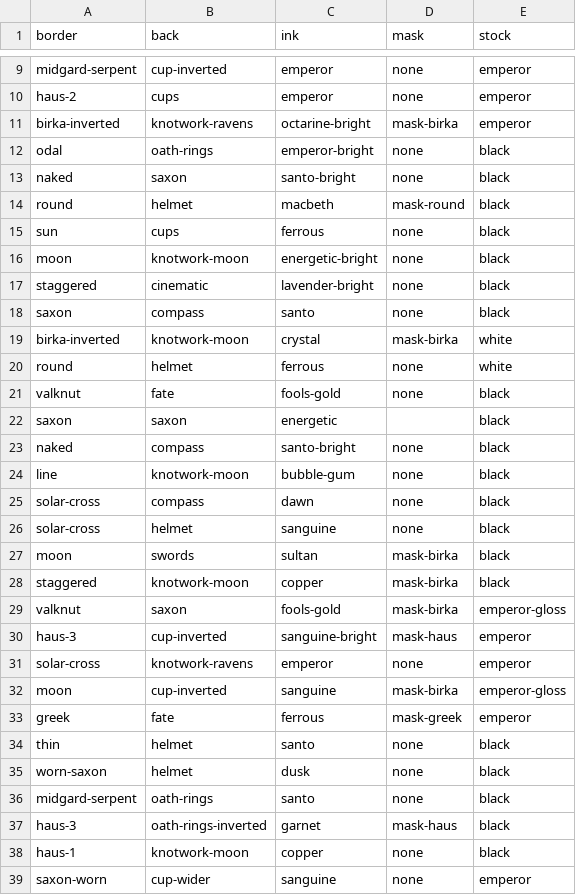
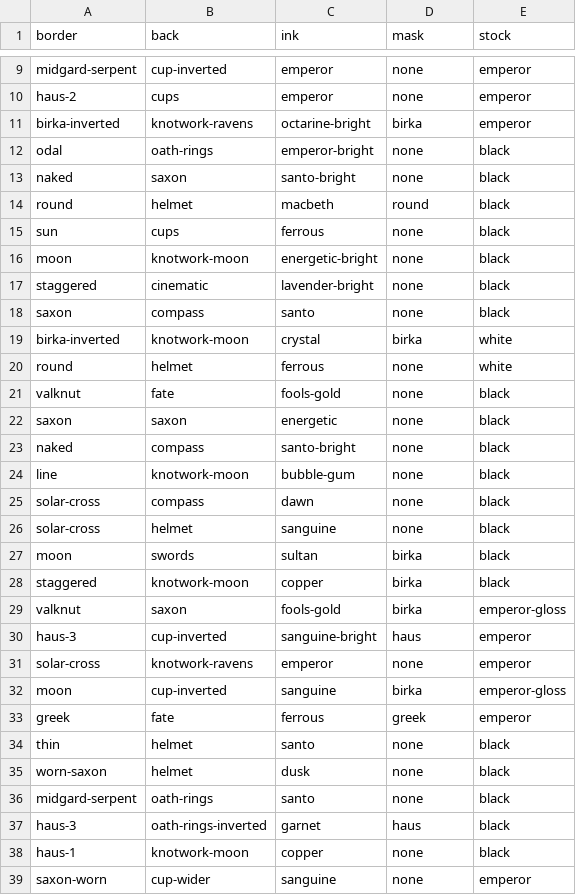
Before and after one commit to sagacards/legends-nft, a CSV file: config/metadata/4-the-emperor.csv, drawn as a sheet; only a part is shown, gaps mark what is left out; the diff covers the shown part only.

```diff
--- a/config/metadata/4-the-emperor.csv
+++ b/config/metadata/4-the-emperor.csv
@@ -10,6 +10,6 @@ midgard-serpent,cup-inverted,emperor,none,emperor
 haus-2,cups,emperor,none,emperor
-birka-inverted,knotwork-ravens,octarine-bright,mask-birka,emperor
+birka-inverted,knotwork-ravens,octarine-bright,birka,emperor
 odal,oath-rings,emperor-bright,none,black
 naked,saxon,santo-bright,none,black
-round,helmet,macbeth,mask-round,black
+round,helmet,macbeth,round,black
 sun,cups,ferrous,none,black
@@ -18,6 +18,6 @@ staggered,cinematic,lavender-bright,none,black
 saxon,compass,santo,none,black
-birka-inverted,knotwork-moon,crystal,mask-birka,white
+birka-inverted,knotwork-moon,crystal,birka,white
 round,helmet,ferrous,none,white
 valknut,fate,fools-gold,none,black
-saxon,saxon,energetic,,black
+saxon,saxon,energetic,none,black
 naked,compass,santo-bright,none,black
@@ -26,9 +26,9 @@ solar-cross,compass,dawn,none,black
 solar-cross,helmet,sanguine,none,black
-moon,swords,sultan,mask-birka,black
-staggered,knotwork-moon,copper,mask-birka,black
-valknut,saxon,fools-gold,mask-birka,emperor-gloss
-haus-3,cup-inverted,sanguine-bright,mask-haus,emperor
+moon,swords,sultan,birka,black
+staggered,knotwork-moon,copper,birka,black
+valknut,saxon,fools-gold,birka,emperor-gloss
+haus-3,cup-inverted,sanguine-bright,haus,emperor
 solar-cross,knotwork-ravens,emperor,none,emperor
-moon,cup-inverted,sanguine,mask-birka,emperor-gloss
-greek,fate,ferrous,mask-greek,emperor
+moon,cup-inverted,sanguine,birka,emperor-gloss
+greek,fate,ferrous,greek,emperor
 thin,helmet,santo,none,black
@@ -36,3 +36,3 @@ worn-saxon,helmet,dusk,none,black
 midgard-serpent,oath-rings,santo,none,black
-haus-3,oath-rings-inverted,garnet,mask-haus,black
+haus-3,oath-rings-inverted,garnet,haus,black
 haus-1,knotwork-moon,copper,none,black
```
Also changed, not shown: 33 edited cells elsewhere in this file, config/manifests/1-the-magician.csv, config/manifests/10-wheel-of-fortune.csv, 19 other files.
